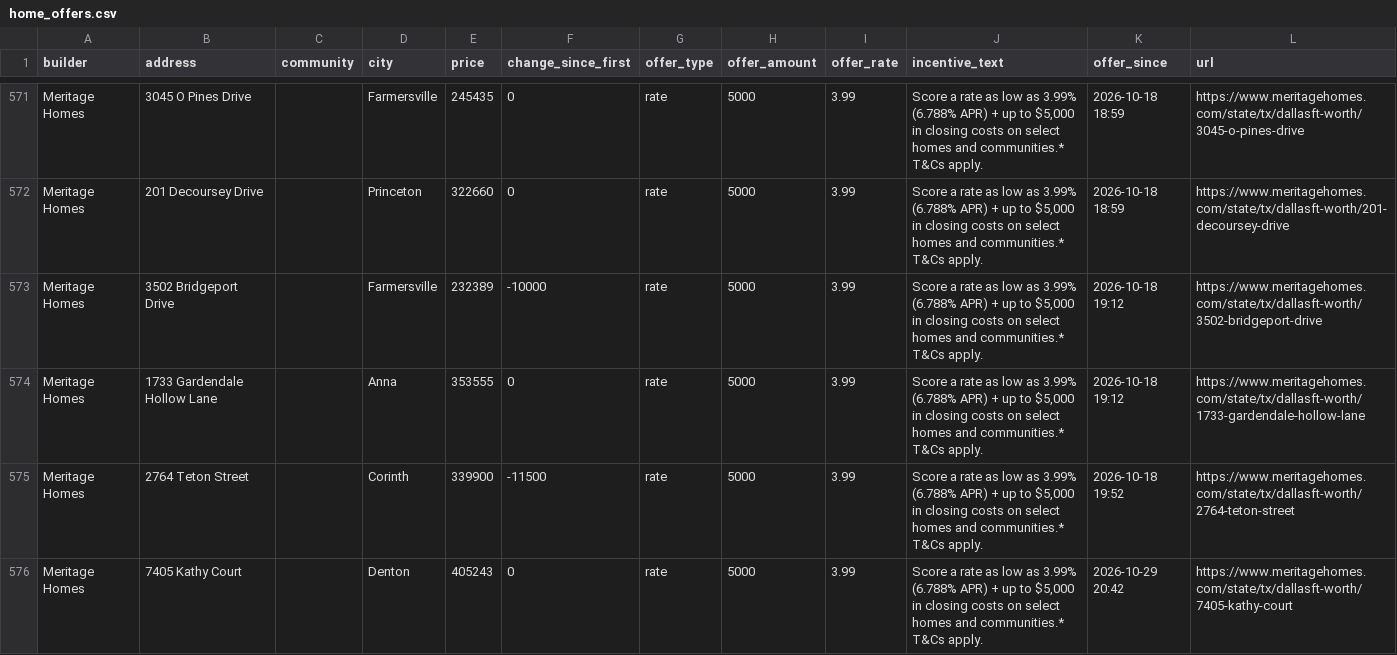
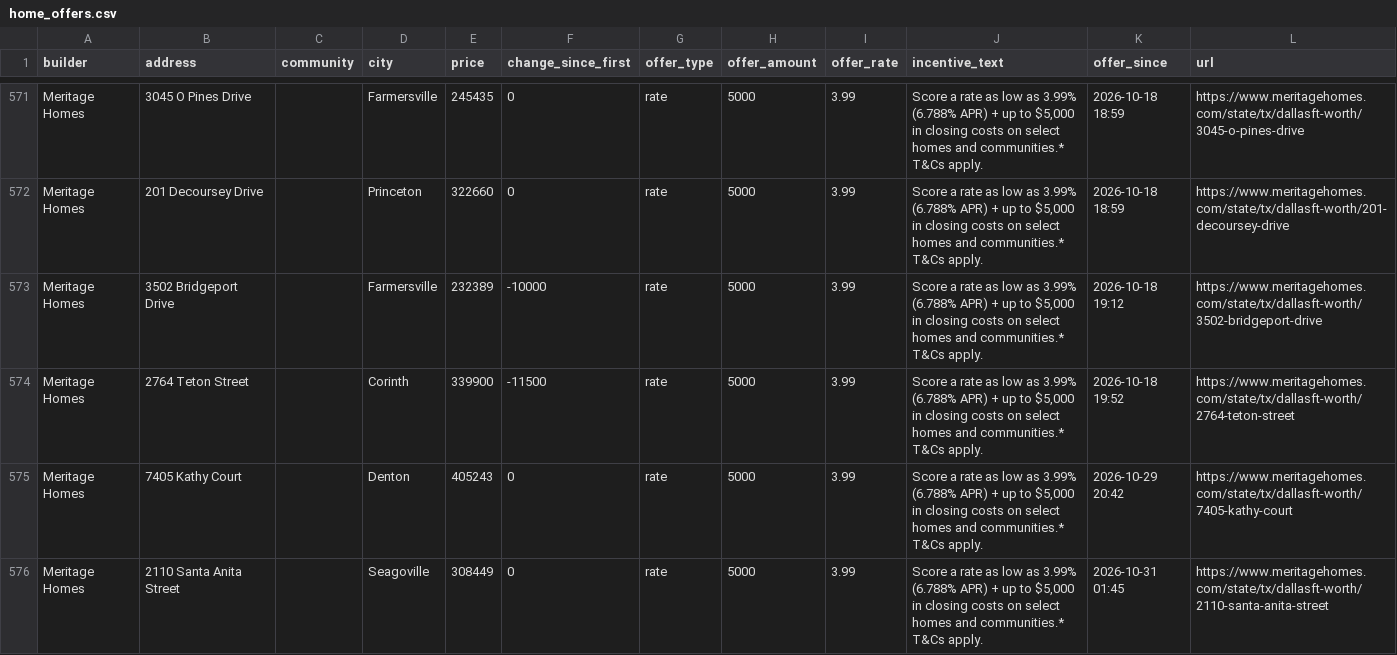
Before and after one commit to Crutledge13/dfw-builder-tracker, a CSV file: docs/data/home_offers.csv, drawn as a sheet; only a part is shown, gaps mark what is left out; the shorter side is filled out with more unchanged rows; the diff covers the shown part only; the diff names each change by its address in the sheet, - before the commit and + after, or states it on an @@ line.

```diff
--- a/docs/data/home_offers.csv
+++ b/docs/data/home_offers.csv
-row 574: Meritage Homes | 1733 Gardendale Hollow Lane |  | Anna | 353555 | 0 | rate | 5000 | 3.99 | Score a rate as low as 3.99% (6.788% APR) + up to $5,000 in closing costs on select homes and communities.* T&Cs apply. | 2026-10-18 19:12 | https://www.meritagehomes.com/state/tx/dallasft-worth/1733-gardendale-hollow-lane
```
Also changed, not shown: 4 edited cells elsewhere in this file, docs/data/incentives.csv, docs/data/new_homes.csv, 22 other files.
